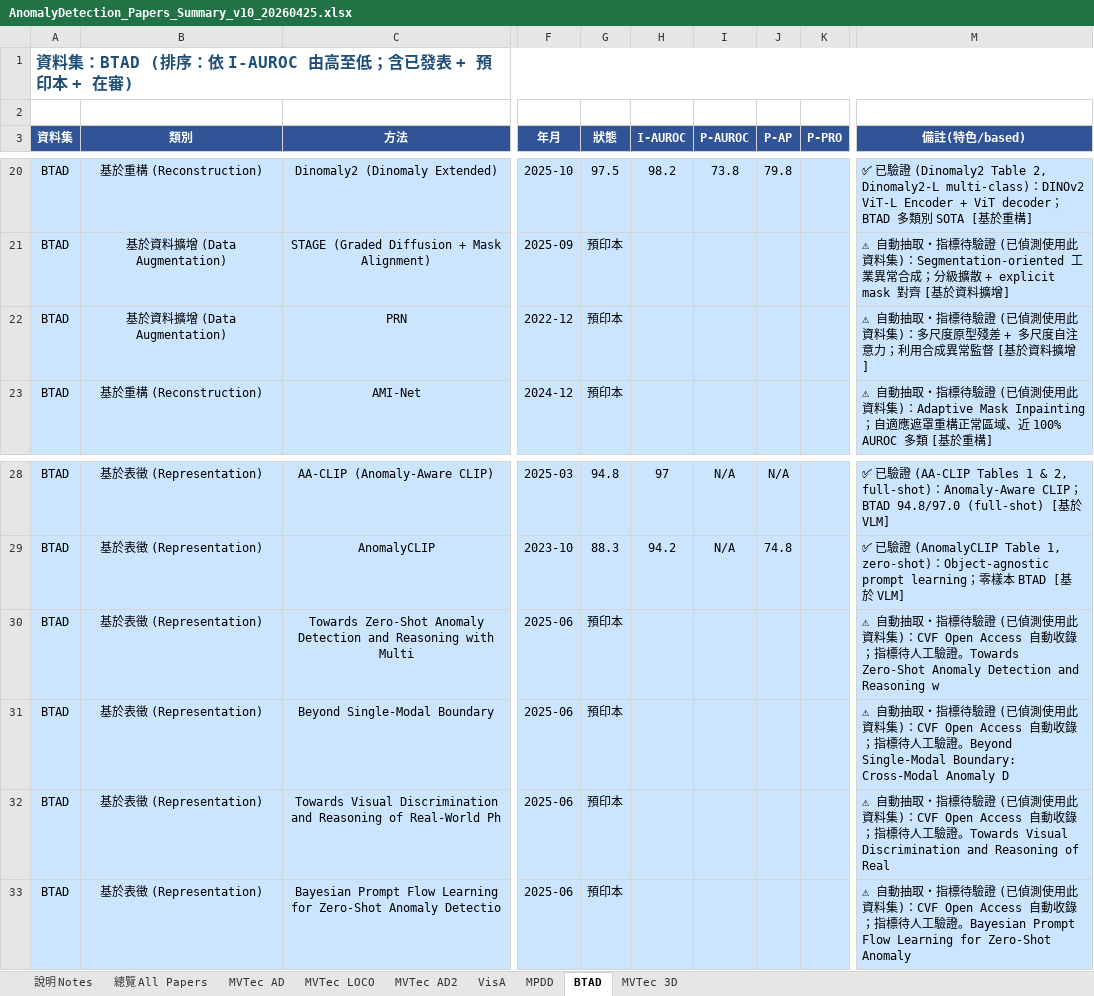
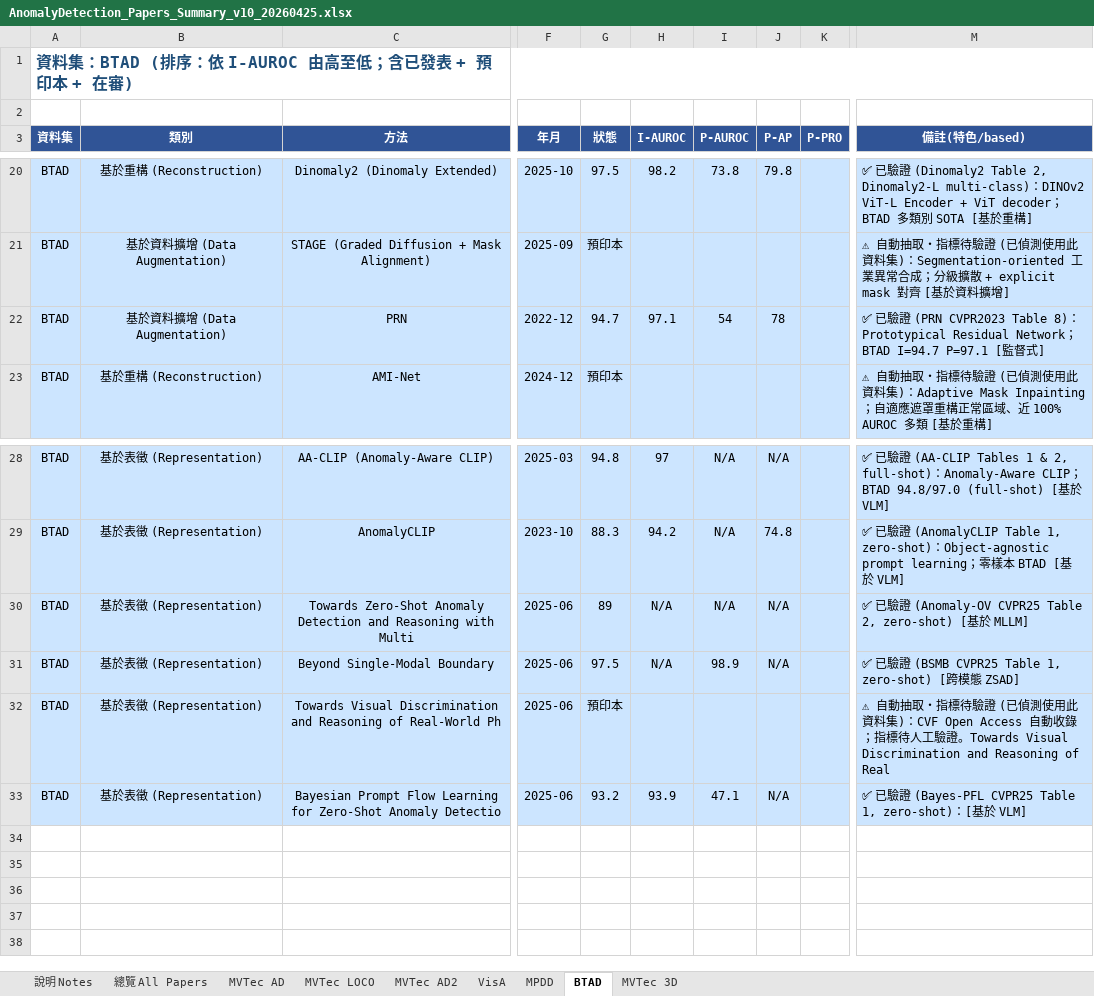
Before and after one commit to 112378074/NTUT-IVI-Lab--SOTA-Literature-Viewer, an Excel workbook: AnomalyDetection_Papers_Summary_v10_20260425.xlsx, sheet BTAD, drawn as a sheet; only a part is shown, gaps mark what is left out; values as stored, in another font and other column widths than the file's, no borders; the diff names each change by its address in the sheet, - before the commit and + after, or states it on an @@ line.

```diff
--- a/AnomalyDetection_Papers_Summary_v10_20260425.xlsx (sheet BTAD)
+++ b/AnomalyDetection_Papers_Summary_v10_20260425.xlsx (sheet BTAD)
-G22 (狀態): 預印本
+G22 (狀態): 94.7
-H22 (I-AUROC): (empty)
+H22 (I-AUROC): 97.1
-I22 (P-AUROC): (empty)
+I22 (P-AUROC): 54
-J22 (P-AP): (empty)
+J22 (P-AP): 78
-M22 (備註(特色/based)): ⚠ 自動抽取・指標待驗證 (已偵測使用此資料集)：多尺度原型殘差 + 多尺度自注意力；利用合成異常監督 [基於資料擴增]
+M22 (備註(特色/based)): ✅ 已驗證 (PRN CVPR2023 Table 8)：Prototypical Residual Network；BTAD I=94.7 P=97.1 [監督式]
-G30 (狀態): 預印本
+G30 (狀態): 89
-H30:H31 (I-AUROC): (empty)
+H30:H31 (I-AUROC): N/A
-I30 (P-AUROC): (empty)
+I30 (P-AUROC): N/A
-J30:J31 (P-AP): (empty)
+J30:J31 (P-AP): N/A
-M30 (備註(特色/based)): ⚠ 自動抽取・指標待驗證 (已偵測使用此資料集)：CVF Open Access 自動收錄；指標待人工驗證。Towards Zero-Shot Anomaly Detection and Reasoning w
+M30 (備註(特色/based)): ✅ 已驗證 (Anomaly-OV CVPR25 Table 2, zero-shot) [基於 MLLM]
-G31 (狀態): 預印本
+G31 (狀態): 97.5
-I31 (P-AUROC): (empty)
+I31 (P-AUROC): 98.9
-M31 (備註(特色/based)): ⚠ 自動抽取・指標待驗證 (已偵測使用此資料集)：CVF Open Access 自動收錄；指標待人工驗證。Beyond Single-Modal Boundary: Cross-Modal Anomaly D
+M31 (備註(特色/based)): ✅ 已驗證 (BSMB CVPR25 Table 1, zero-shot) [跨模態 ZSAD]
-G33 (狀態): 預印本
+G33 (狀態): 93.2
-H33 (I-AUROC): (empty)
+H33 (I-AUROC): 93.9
-I33 (P-AUROC): (empty)
+I33 (P-AUROC): 47.1
-J33 (P-AP): (empty)
+J33 (P-AP): N/A
-M33 (備註(特色/based)): ⚠ 自動抽取・指標待驗證 (已偵測使用此資料集)：CVF Open Access 自動收錄；指標待人工驗證。Bayesian Prompt Flow Learning for Zero-Shot Anomaly
+M33 (備註(特色/based)): ✅ 已驗證 (Bayes-PFL CVPR25 Table 1, zero-shot)：[基於 VLM]
```
Also changed, not shown: sheet MVTec AD, sheet VisA, sheet MVTec 3D, sheet MVTec LOCO, sheet MPDD, 3 other files.
